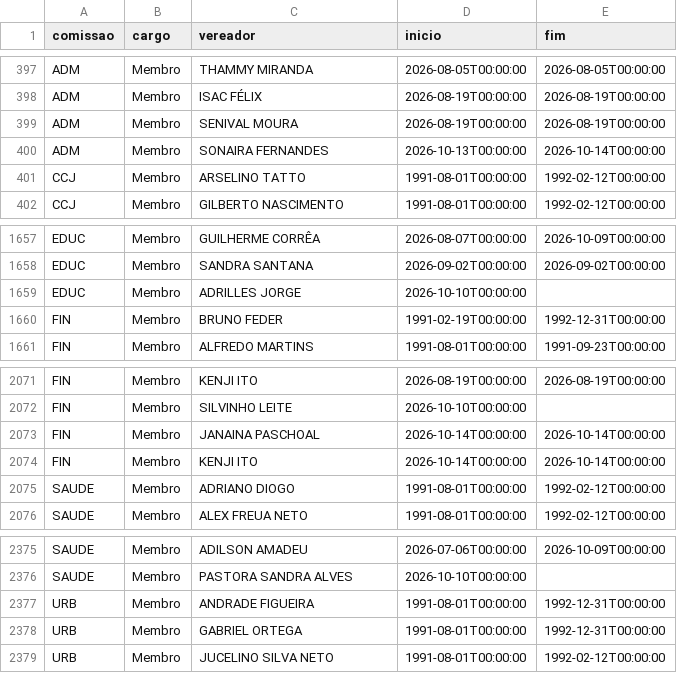
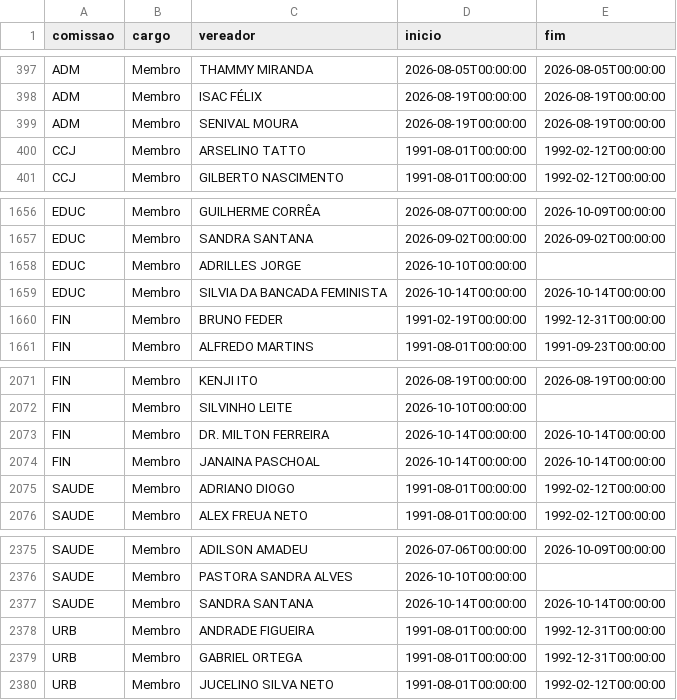
Before and after one commit to prototiposlegisla/comissoes-acervo, a CSV file: dados/cargos_comissoes.csv, drawn as a sheet; only a part is shown, gaps mark what is left out; removed rows and columns are numbered as before the commit, all else as after; the diff names each change by its address in the sheet, - before the commit and + after, or states it on an @@ line.

```diff
--- a/dados/cargos_comissoes.csv
+++ b/dados/cargos_comissoes.csv
-row 400: ADM | Membro | SONAIRA FERNANDES | 2026-10-13T00:00:00 | 2026-10-14T00:00:00
+row 1659: EDUC | Membro | SILVIA DA BANCADA FEMINISTA | 2026-10-14T00:00:00 | 2026-10-14T00:00:00
+row 2073: FIN | Membro | DR. MILTON FERREIRA | 2026-10-14T00:00:00 | 2026-10-14T00:00:00
-row 2074: FIN | Membro | KENJI ITO | 2026-10-14T00:00:00 | 2026-10-14T00:00:00
+row 2377: SAUDE | Membro | SANDRA SANTANA | 2026-10-14T00:00:00 | 2026-10-14T00:00:00
```
Also changed, not shown: dados/acervo.csv, dados/coletas.csv, 6 other files.
